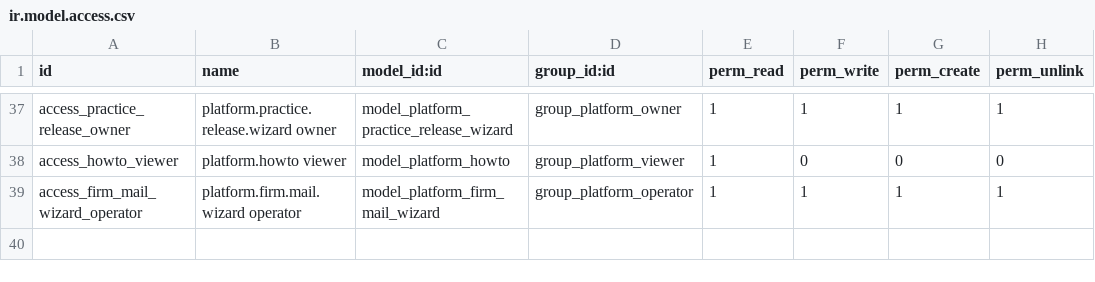
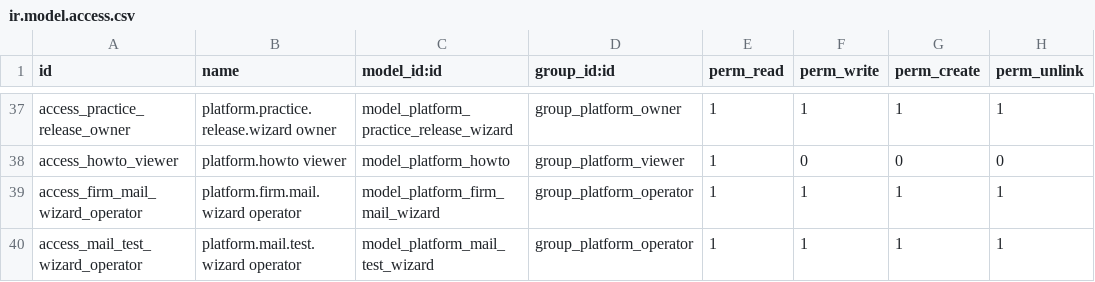
Before and after one commit to Nekoutb/auditisa-odoo, a CSV file: addons/ea_platform_admin/security/ir.model.access.csv, drawn as a sheet; only a part is shown, gaps mark what is left out; the diff names each change by its address in the sheet, - before the commit and + after, or states it on an @@ line.

```diff
--- a/addons/ea_platform_admin/security/ir.model.access.csv
+++ b/addons/ea_platform_admin/security/ir.model.access.csv
+row 40: access_mail_test_wizard_operator | platform.mail.test.wizard operator | model_platform_mail_test_wizard | group_platform_operator | 1 | 1 | 1 | 1
```
Also changed, not shown: 44 other files.
